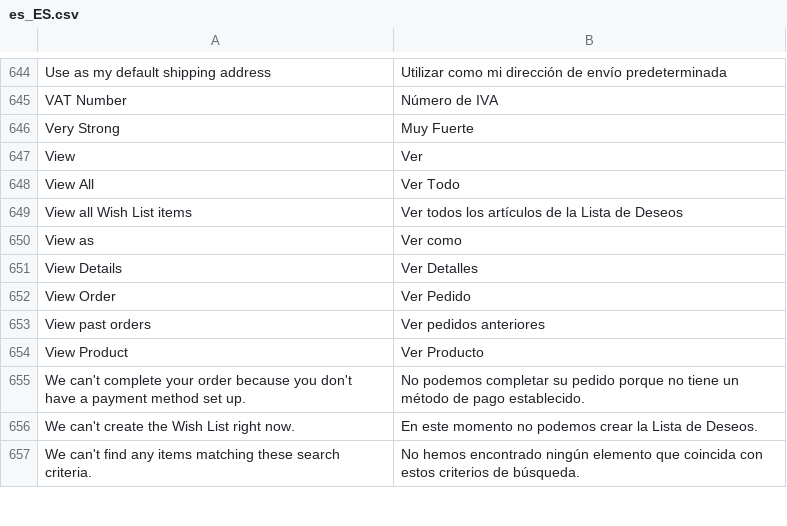
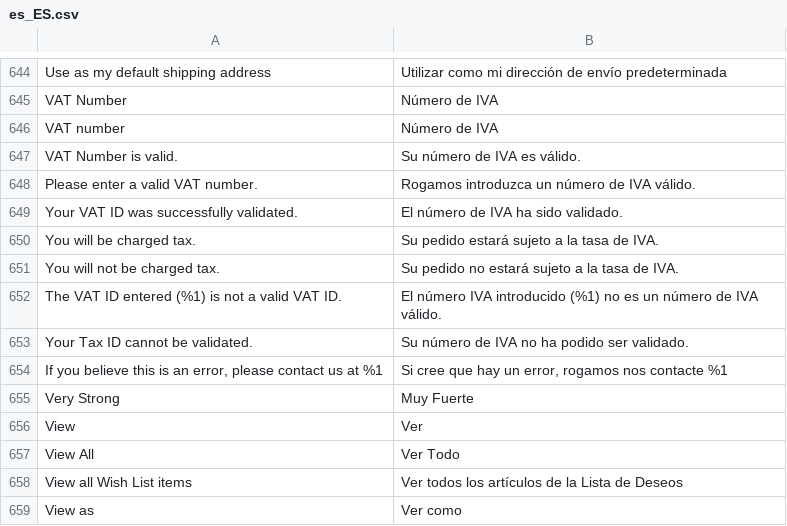
Before and after one commit to DominicFallows6/Joint-code, a CSV file: app/i18n/limitless/es_es/es_ES.csv, drawn as a sheet; only a part is shown, gaps mark what is left out; the shorter side is filled out with more unchanged rows; the diff names each change by its address in the sheet, - before the commit and + after, or states it on an @@ line.

```diff
--- a/app/i18n/limitless/es_es/es_ES.csv
+++ b/app/i18n/limitless/es_es/es_ES.csv
+row 646: VAT number | Número de IVA
+row 647: VAT Number is valid. | Su número de IVA es válido.
+row 648: Please enter a valid VAT number. | Rogamos introduzca un número de IVA válido.
+row 649: Your VAT ID was successfully validated. | El número de IVA ha sido validado.
+row 650: You will be charged tax. | Su pedido estará sujeto a la tasa de IVA.
+row 651: You will not be charged tax. | Su pedido no estará sujeto a la tasa de IVA.
+row 652: The VAT ID entered (%1) is not a valid VAT ID. | El número IVA introducido (%1) no es un número de IVA válido.
+row 653: Your Tax ID cannot be validated. | Su número de IVA no ha podido ser validado.
+row 654: If you believe this is an error, please contact us at %1 | Si cree que hay un error, rogamos nos contacte %1
```
Also changed, not shown: app/i18n/limitless/de_de/de_DE.csv, app/i18n/limitless/fr_fr/fr_FR.csv, 20 other files.
